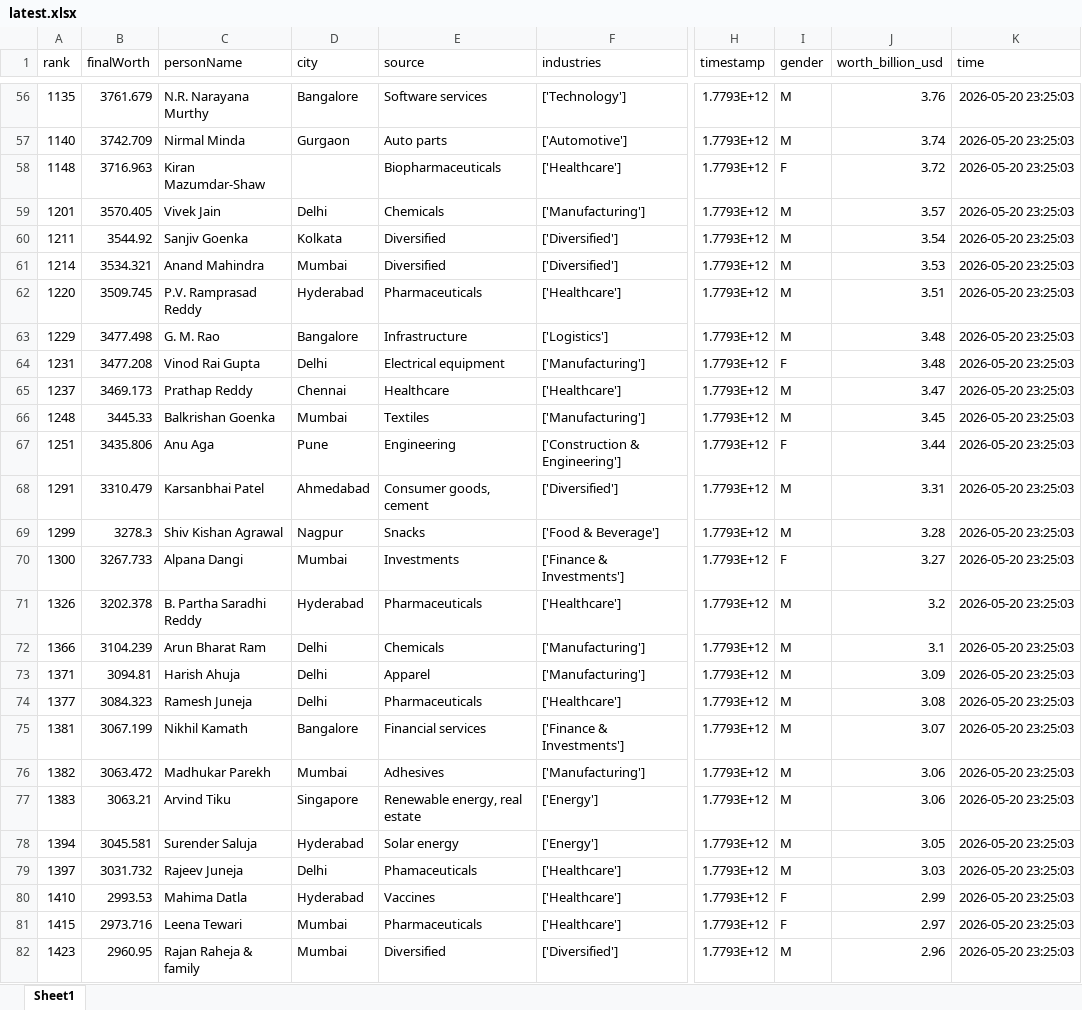
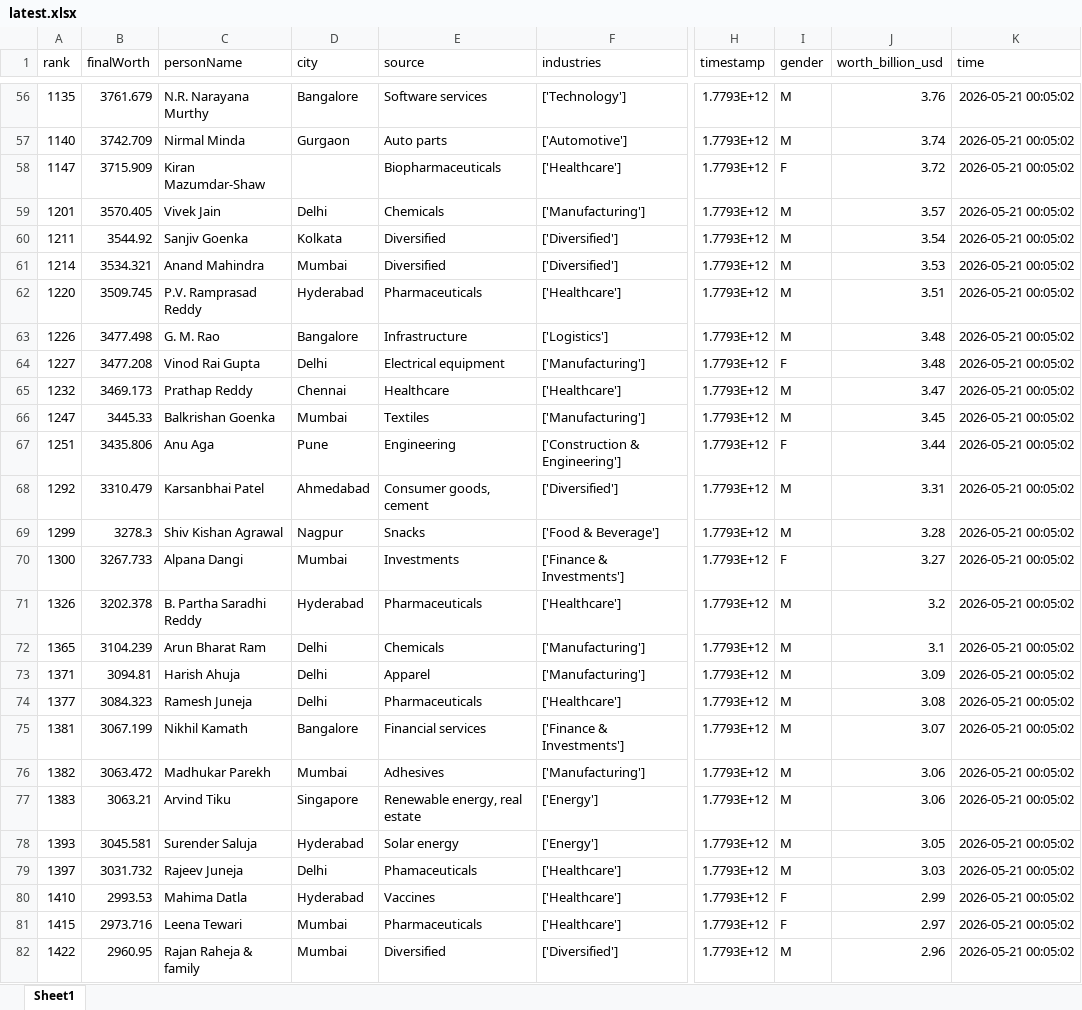
Before and after one commit to siddadel/pari-forbes, an Excel workbook: latest.xlsx, sheet Sheet1, drawn as a sheet; only a part is shown, gaps mark what is left out; values as stored, in another font and other column widths than the file's, no borders; the diff covers the shown part only; the diff names each change by its address in the sheet, - before the commit and + after, or states it on an @@ line.

```diff
--- a/latest.xlsx (sheet Sheet1)
+++ b/latest.xlsx (sheet Sheet1)
-K56:K82 (time): 2026-05-20 23:25:03
+K56:K82 (time): 2026-05-21 00:05:02
-A58 (rank): 1148
+A58 (rank): 1147
-B58 (finalWorth): 3716.963
+B58 (finalWorth): 3715.909
-A63 (rank): 1229
+A63 (rank): 1226
-A64 (rank): 1231
+A64 (rank): 1227
-A65 (rank): 1237
+A65 (rank): 1232
-A66 (rank): 1248
+A66 (rank): 1247
-A68 (rank): 1291
+A68 (rank): 1292
-A72 (rank): 1366
+A72 (rank): 1365
-A78 (rank): 1394
+A78 (rank): 1393
-A82 (rank): 1423
+A82 (rank): 1422
```
Also changed, not shown: 5 added rows, 5 removed rows and 258 edited cells elsewhere in this sheet, 1 other file.
